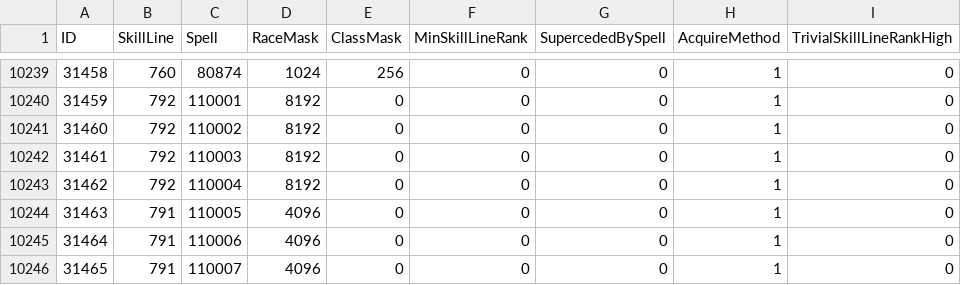
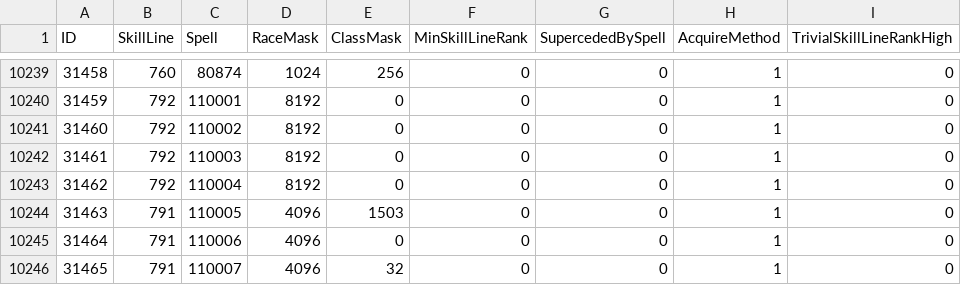
Before and after one commit to Medviten/WHE-256-bit, a CSV file: data/CSV from DBC/SkillLineAbility.csv, drawn as a sheet; only a part is shown, gaps mark what is left out; the diff names each change by its address in the sheet, - before the commit and + after, or states it on an @@ line.

```diff
--- a/data/CSV from DBC/SkillLineAbility.csv
+++ b/data/CSV from DBC/SkillLineAbility.csv
-E10244 (ClassMask): 0
+E10244 (ClassMask): 1503
-E10246 (ClassMask): 0
+E10246 (ClassMask): 32
```
Also changed, not shown: data/CSV from DBC/ChrRaces.csv, 5 other files.
